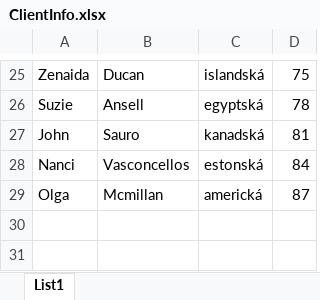
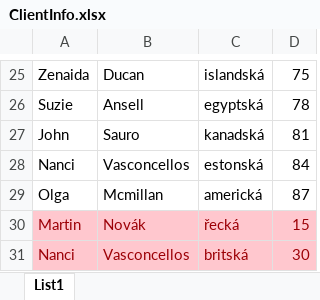
Before and after one commit to milerova-marketa/ALG2, an Excel workbook: Milerova_ALG2_sem_Booking/ClientInfo.xlsx, sheet List1, drawn as a sheet; only a part is shown, gaps mark what is left out; values as stored, in another font and other column widths than the file's, no borders; the diff names each change by its address in the sheet, - before the commit and + after, or states it on an @@ line.

```diff
--- a/Milerova_ALG2_sem_Booking/ClientInfo.xlsx (sheet List1)
+++ b/Milerova_ALG2_sem_Booking/ClientInfo.xlsx (sheet List1)
+row 30: Martin | Novák | řecká | 15
+row 31: Nanci | Vasconcellos | britská | 30
```
Also changed, not shown: Milerova_ALG2_sem_Booking/PropertyInfo.xlsx, Milerova_ALG2_sem_Booking/ReservationInfo.xlsx, 20 other files.
